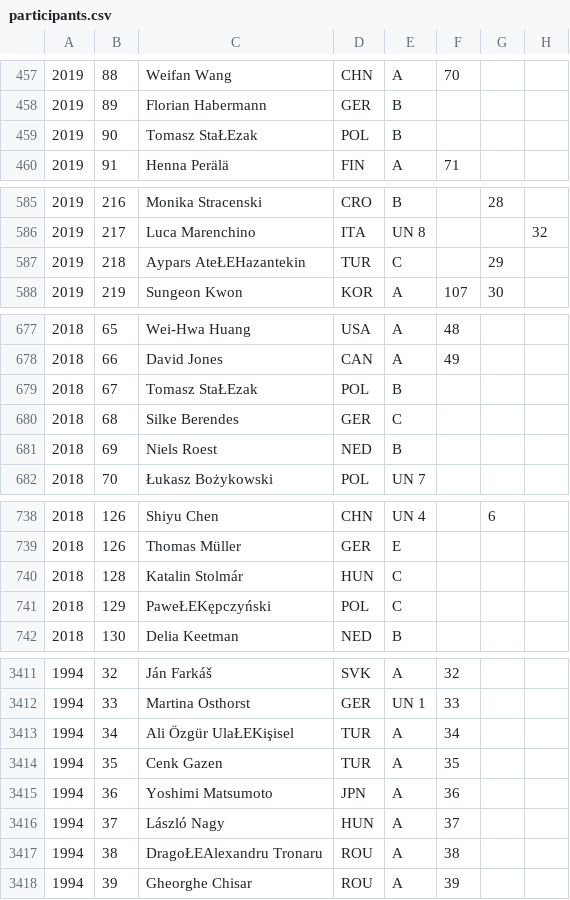
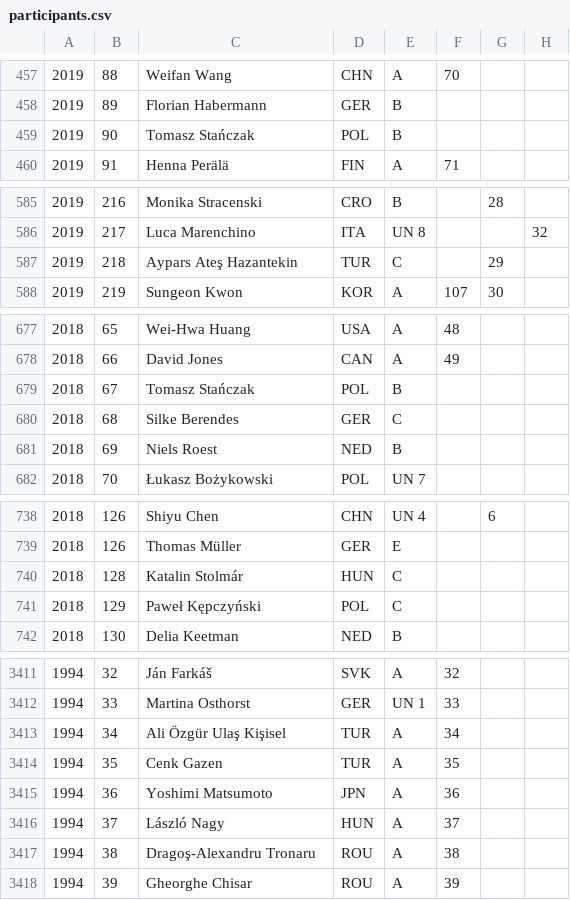
Before and after one commit to EctoPLSM/wpc-unofficial.org, a CSV file: search/participants.csv, drawn as a sheet; only a part is shown, gaps mark what is left out; the diff covers the shown part only; the diff names each change by its address in the sheet, - before the commit and + after, or states it on an @@ line.

```diff
--- a/search/participants.csv
+++ b/search/participants.csv
-C459: Tomasz StaŁEzak
+C459: Tomasz Stańczak
-C587: Aypars AteŁEHazantekin
+C587: Aypars Ateş Hazantekin
-C679: Tomasz StaŁEzak
+C679: Tomasz Stańczak
-C741: PaweŁEKępczyński
+C741: Paweł Kępczyński
-C3413: Ali Özgür UlaŁEKişisel
+C3413: Ali Özgür Ulaş Kişisel
-C3417: DragoŁEAlexandru Tronaru
+C3417: Dragoş-Alexandru Tronaru
```
Also changed, not shown: 36 edited cells elsewhere in this file, src/database/participants.csv, 38 other files.
